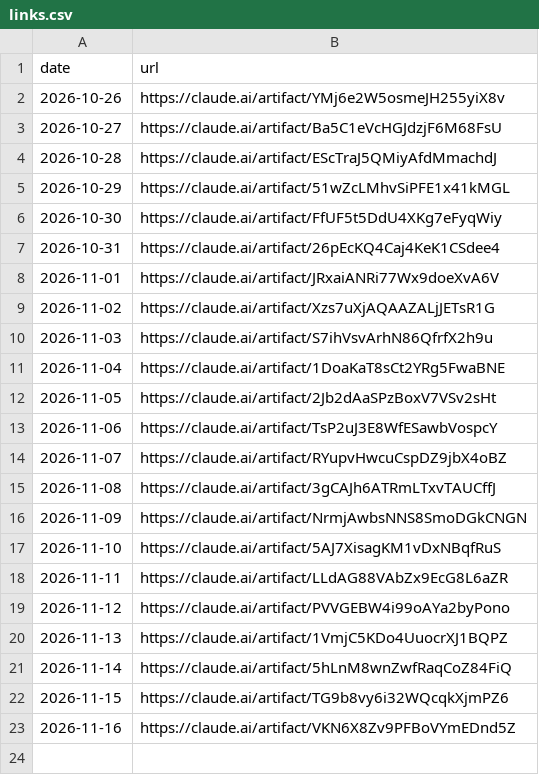
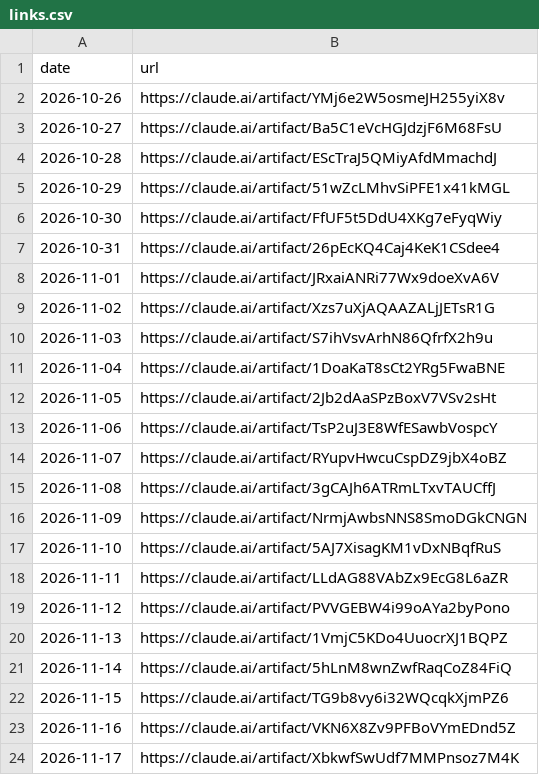
Before and after one commit to llantis/claude-betting-tournament, a CSV file: data/dashboard/links.csv, drawn as a sheet.

```diff
--- a/data/dashboard/links.csv
+++ b/data/dashboard/links.csv
@@ -23 +23,2 @@ date,url
 2026-11-16,https://claude.ai/artifact/VKN6X8Zv9PFBoVYmEDnd5Z
+2026-11-17,https://claude.ai/artifact/XbkwfSwUdf7MMPnsoz7M4K
```
Also changed, not shown: 1 other file.
